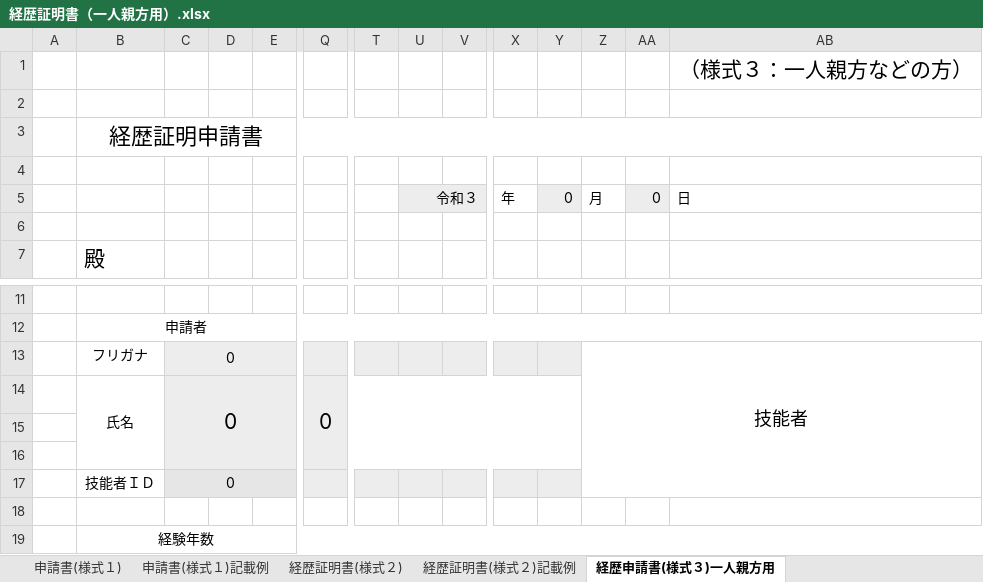
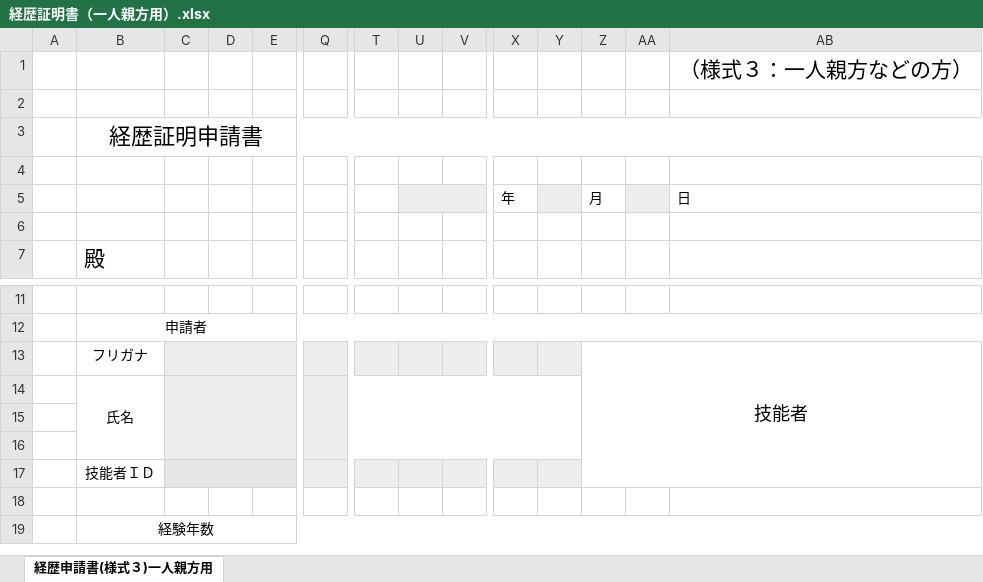
Before and after one commit to mao5020/nittobiren, an Excel workbook: wp/nittobiren/wp-content/themes/nittobiren/image/evaluation/経歴証明書（一人親方用）.xlsx, sheet 経歴申請書(様式３)一人親方用, drawn as a sheet; only a part is shown, gaps mark what is left out; values as stored, in another font and other column widths than the file's, no borders; removed rows and columns are numbered as before the commit, all else as after; rows hold the shown columns only; the diff names each change by its address in the sheet, - before the commit and + after, or states it on an @@ line.

```diff
--- a/wp/nittobiren/wp-content/themes/nittobiren/image/evaluation/経歴証明書（一人親方用）.xlsx (sheet 経歴申請書(様式３)一人親方用)
+++ b/wp/nittobiren/wp-content/themes/nittobiren/image/evaluation/経歴証明書（一人親方用）.xlsx (sheet 経歴申請書(様式３)一人親方用)
-sheet tab: 申請書(様式１)
-sheet tab: 申請書(様式１)記載例
-sheet tab: 経歴証明書(様式２)
-sheet tab: 経歴証明書(様式２)記載例
-U5: 令和３
+U5: (empty)
-Y5: 0
+Y5: (empty)
-AA5: 0
+AA5: (empty)
-C13: 0
+C13: (empty)
-row 14:  | 氏名 | 0 |  |  | 0
+row 14:  | 氏名
-C17: 0
+C17: (empty)
```
Also changed, not shown: other sheet tabs, charts or pictures, wp/nittobiren/wp-content/themes/nittobiren/image/evaluation/交付申請書（記載例）.xlsx, wp/nittobiren/wp-content/themes/nittobiren/image/evaluation/経歴証明書.xlsx, 10 other files.
